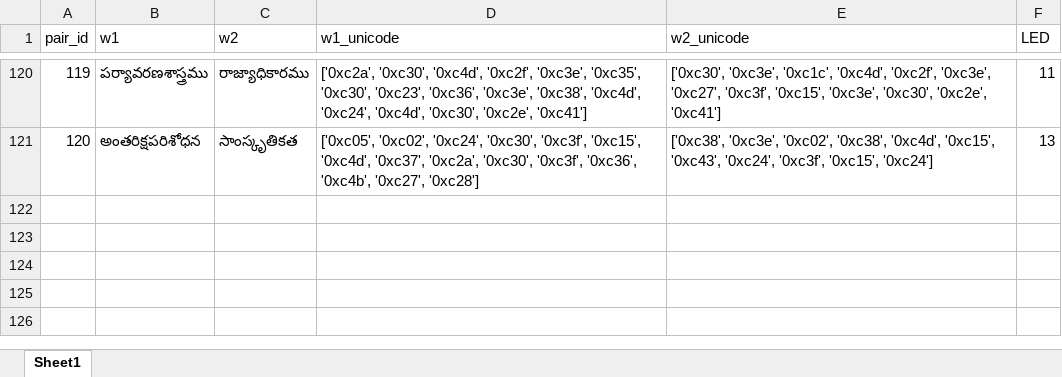
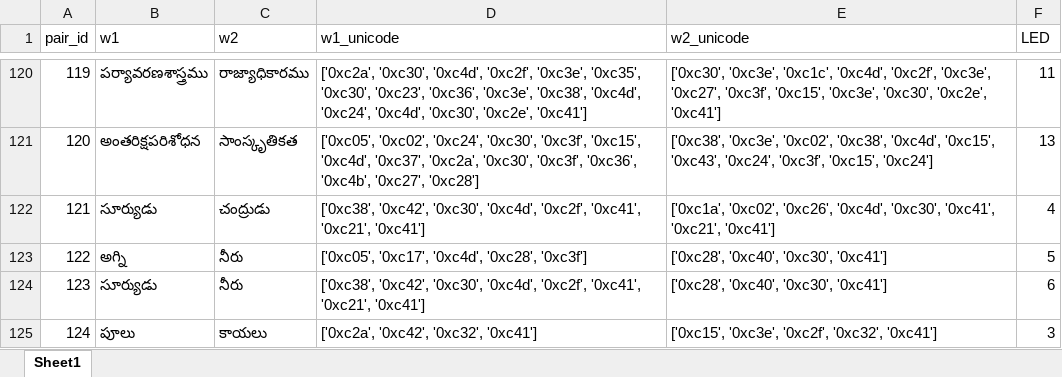
Before and after one commit to Pappu-Meghana-Sharma/Deep-Matching-and-Retrieval-of-Indic-Scripts, an Excel workbook: data/processed/db2_unicode_pairs.xlsx, sheet Sheet1, drawn as a sheet; only a part is shown, gaps mark what is left out; values as stored, in another font and other column widths than the file's, no borders; the diff names each change by its address in the sheet, - before the commit and + after, or states it on an @@ line.

```diff
--- a/data/processed/db2_unicode_pairs.xlsx (sheet Sheet1)
+++ b/data/processed/db2_unicode_pairs.xlsx (sheet Sheet1)
+row 122: 121 | సూర్యుడు | చంద్రుడు | ['0xc38', '0xc42', '0xc30', '0xc4d', '0xc2f', '0xc41', '0xc21', '0xc41'] | ['0xc1a', '0xc02', '0xc26', '0xc4d', '0xc30', '0xc41', '0xc21', '0xc41'] | 4
+row 123: 122 | అగ్ని | నీరు | ['0xc05', '0xc17', '0xc4d', '0xc28', '0xc3f'] | ['0xc28', '0xc40', '0xc30', '0xc41'] | 5
+row 124: 123 | సూర్యుడు | నీరు | ['0xc38', '0xc42', '0xc30', '0xc4d', '0xc2f', '0xc41', '0xc21', '0xc41'] | ['0xc28', '0xc40', '0xc30', '0xc41'] | 6
+row 125: 124 | పూలు | కాయలు | ['0xc2a', '0xc42', '0xc32', '0xc41'] | ['0xc15', '0xc3e', '0xc2f', '0xc32', '0xc41'] | 3
```
Also changed, not shown: 37 other files.
